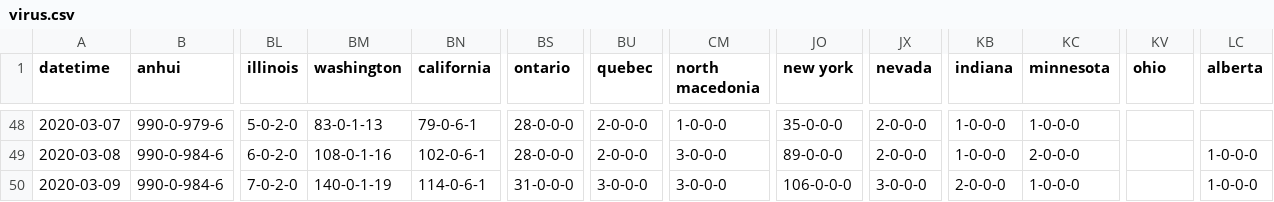
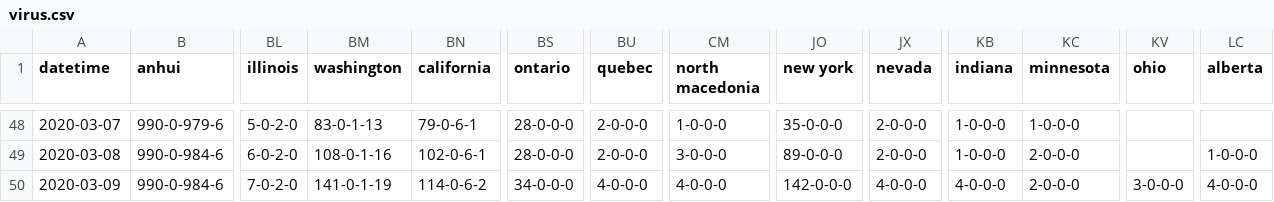
Before and after one commit to jakobzhao/virus, a CSV file: assets/virus.csv, drawn as a sheet; only a part is shown, gaps mark what is left out; the diff names each change by its address in the sheet, - before the commit and + after, or states it on an @@ line.

```diff
--- a/assets/virus.csv
+++ b/assets/virus.csv
-BM50 (washington): 140-0-1-19
+BM50 (washington): 141-0-1-19
-BN50 (california): 114-0-6-1
+BN50 (california): 114-0-6-2
-BS50 (ontario): 31-0-0-0
+BS50 (ontario): 34-0-0-0
-BU50 (quebec): 3-0-0-0
+BU50 (quebec): 4-0-0-0
-CM50 (north macedonia): 3-0-0-0
+CM50 (north macedonia): 4-0-0-0
-JO50 (new york): 106-0-0-0
+JO50 (new york): 142-0-0-0
-JX50 (nevada): 3-0-0-0
+JX50 (nevada): 4-0-0-0
-KB50 (indiana): 2-0-0-0
+KB50 (indiana): 4-0-0-0
-KC50 (minnesota): 1-0-0-0
+KC50 (minnesota): 2-0-0-0
-KV50 (ohio): (empty)
+KV50 (ohio): 3-0-0-0
-LC50 (alberta): 1-0-0-0
+LC50 (alberta): 4-0-0-0
```
Also changed, not shown: 4 other files.
